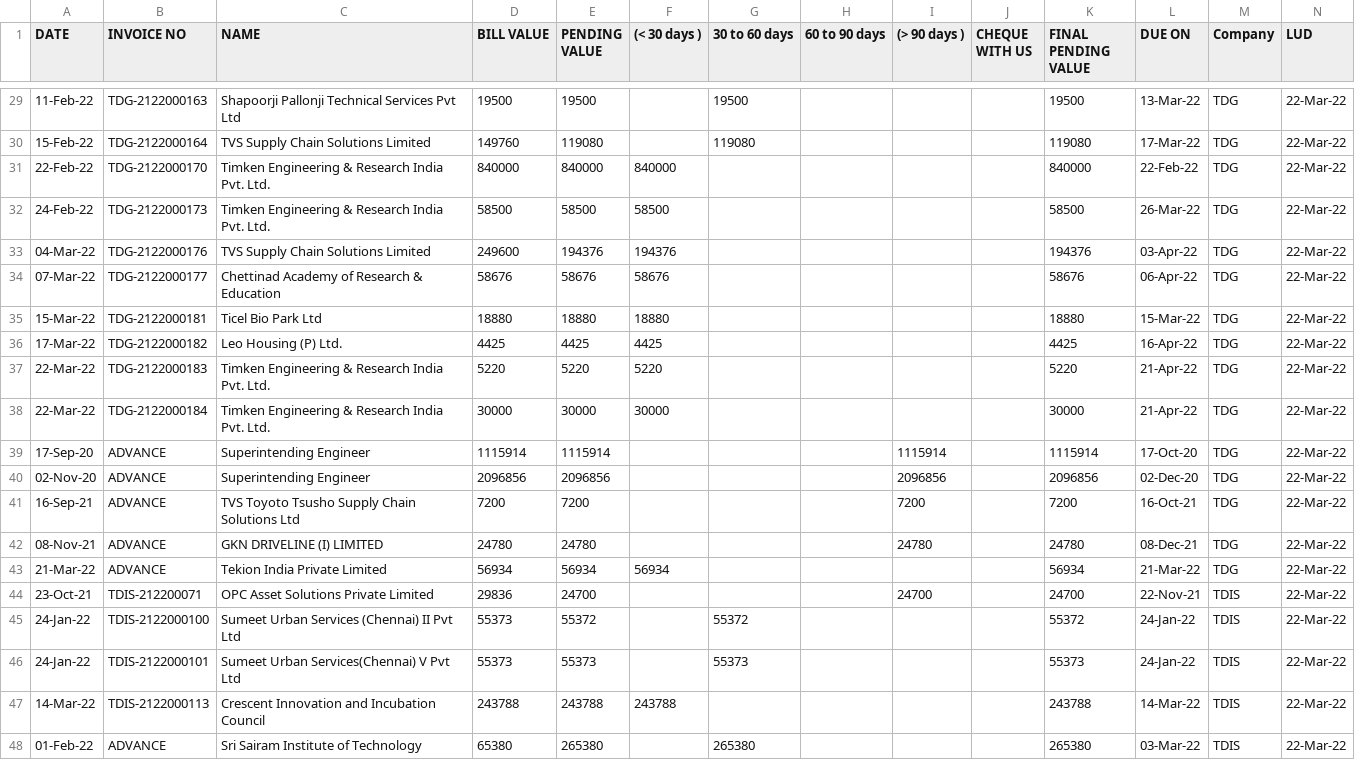
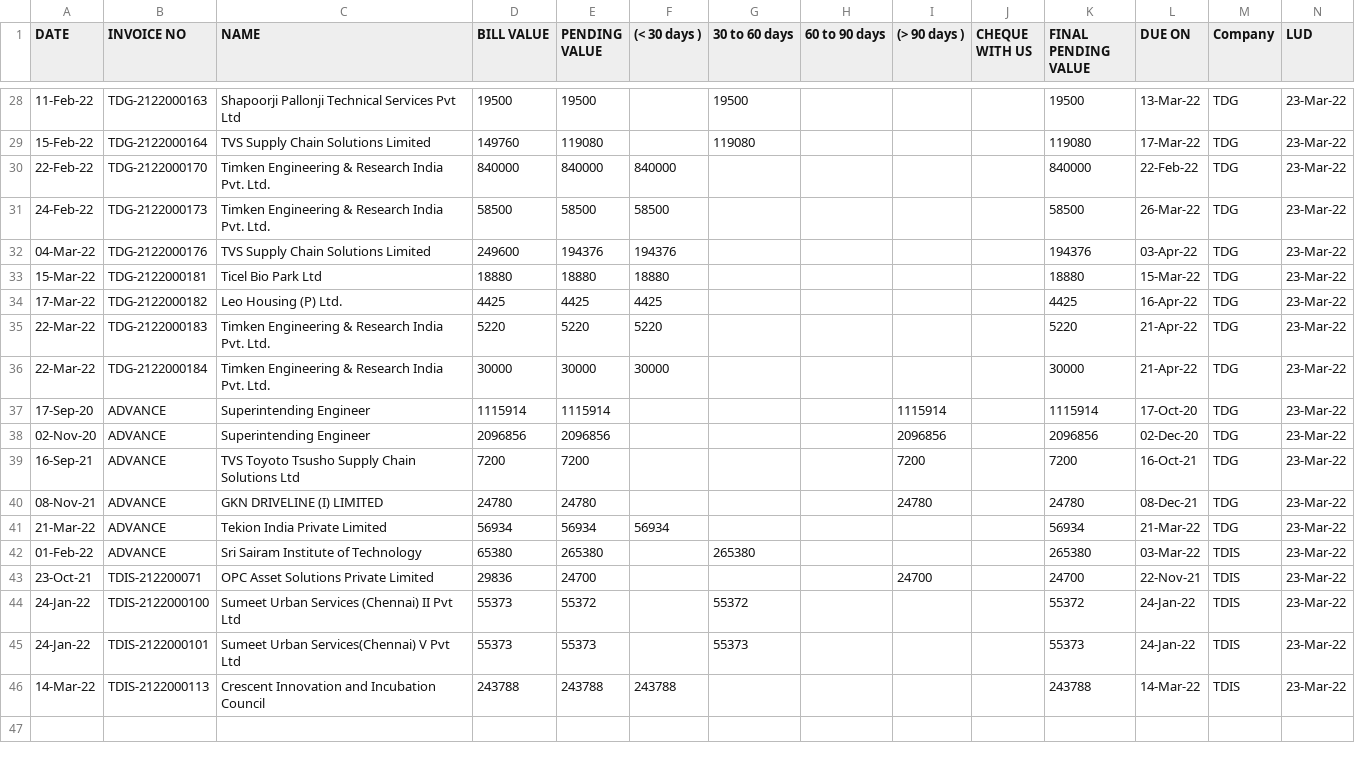
Before and after one commit to SimbhuTwice/TDGIS, a CSV file: tdr.csv, drawn as a sheet; only a part is shown, gaps mark what is left out; the diff covers the shown part only.

```diff
--- a/tdr.csv
+++ b/tdr.csv
@@ -29,22 +28,21 @@ DATE,INVOICE NO,NAME,   BILL VALUE   ,   PENDING VALUE   ,   (< 30 days )   ,
-11-Feb-22,TDG-2122000163,Shapoorji Pallonji Technical Services Pvt Ltd,19500,19500,,19500,,,,19500,13-Mar-22,TDG,22-Mar-22
-15-Feb-22,TDG-2122000164,TVS Supply Chain Solutions Limited,149760,119080,,119080,,,,119080,17-Mar-22,TDG,22-Mar-22
-22-Feb-22,TDG-2122000170,Timken Engineering & Research India Pvt. Ltd.,840000,840000,840000,,,,,840000,22-Feb-22,TDG,22-Mar-22
-24-Feb-22,TDG-2122000173,Timken Engineering & Research India Pvt. Ltd.,58500,58500,58500,,,,,58500,26-Mar-22,TDG,22-Mar-22
-04-Mar-22,TDG-2122000176,TVS Supply Chain Solutions Limited,249600,194376,194376,,,,,194376,03-Apr-22,TDG,22-Mar-22
-07-Mar-22,TDG-2122000177,Chettinad Academy of Research & Education,58676,58676,58676,,,,,58676,06-Apr-22,TDG,22-Mar-22
-15-Mar-22,TDG-2122000181,Ticel Bio Park Ltd,18880,18880,18880,,,,,18880,15-Mar-22,TDG,22-Mar-22
-17-Mar-22,TDG-2122000182,Leo Housing (P) Ltd.,4425,4425,4425,,,,,4425,16-Apr-22,TDG,22-Mar-22
-22-Mar-22,TDG-2122000183,Timken Engineering & Research India Pvt. Ltd.,5220,5220,5220,,,,,5220,21-Apr-22,TDG,22-Mar-22
-22-Mar-22,TDG-2122000184,Timken Engineering & Research India Pvt. Ltd.,30000,30000,30000,,,,,30000,21-Apr-22,TDG,22-Mar-22
-17-Sep-20,ADVANCE,Superintending Engineer,1115914,1115914,,,,1115914,,1115914,17-Oct-20,TDG,22-Mar-22
-02-Nov-20,ADVANCE,Superintending Engineer,2096856,2096856,,,,2096856,,2096856,02-Dec-20,TDG,22-Mar-22
-16-Sep-21,ADVANCE,TVS Toyoto Tsusho Supply Chain Solutions Ltd,7200,7200,,,,7200,,7200,16-Oct-21,TDG,22-Mar-22
-08-Nov-21,ADVANCE,GKN DRIVELINE (I) LIMITED,24780,24780,,,,24780,,24780,08-Dec-21,TDG,22-Mar-22
-21-Mar-22,ADVANCE,Tekion India Private Limited,56934,56934,56934,,,,,56934,21-Mar-22,TDG,22-Mar-22
-23-Oct-21,TDIS-212200071,OPC Asset Solutions Private Limited,29836,24700,,,,24700,,24700,22-Nov-21,TDIS,22-Mar-22
-24-Jan-22,TDIS-2122000100,Sumeet Urban Services (Chennai) II Pvt Ltd,55373,55372,,55372,,,,55372,24-Jan-22,TDIS,22-Mar-22
-24-Jan-22,TDIS-2122000101,Sumeet Urban Services(Chennai) V Pvt Ltd,55373,55373,,55373,,,,55373,24-Jan-22,TDIS,22-Mar-22
-14-Mar-22,TDIS-2122000113,"Crescent Innovation and Incubation Council
-
-",243788,243788,243788,,,,,243788,14-Mar-22,TDIS,22-Mar-22
-01-Feb-22,ADVANCE,Sri Sairam Institute of Technology,65380,265380,,265380,,,,265380,03-Mar-22,TDIS,22-Mar-22
+11-Feb-22,TDG-2122000163,Shapoorji Pallonji Technical Services Pvt Ltd,19500,19500,,19500,,,,19500,13-Mar-22,TDG,23-Mar-22
+15-Feb-22,TDG-2122000164,TVS Supply Chain Solutions Limited,149760,119080,,119080,,,,119080,17-Mar-22,TDG,23-Mar-22
+22-Feb-22,TDG-2122000170,Timken Engineering & Research India Pvt. Ltd.,840000,840000,840000,,,,,840000,22-Feb-22,TDG,23-Mar-22
+24-Feb-22,TDG-2122000173,Timken Engineering & Research India Pvt. Ltd.,58500,58500,58500,,,,,58500,26-Mar-22,TDG,23-Mar-22
+04-Mar-22,TDG-2122000176,TVS Supply Chain Solutions Limited,249600,194376,194376,,,,,194376,03-Apr-22,TDG,23-Mar-22
+15-Mar-22,TDG-2122000181,Ticel Bio Park Ltd,18880,18880,18880,,,,,18880,15-Mar-22,TDG,23-Mar-22
+17-Mar-22,TDG-2122000182,Leo Housing (P) Ltd.,4425,4425,4425,,,,,4425,16-Apr-22,TDG,23-Mar-22
+22-Mar-22,TDG-2122000183,Timken Engineering & Research India Pvt. Ltd.,5220,5220,5220,,,,,5220,21-Apr-22,TDG,23-Mar-22
+22-Mar-22,TDG-2122000184,Timken Engineering & Research India Pvt. Ltd.,30000,30000,30000,,,,,30000,21-Apr-22,TDG,23-Mar-22
+17-Sep-20,ADVANCE,Superintending Engineer,1115914,1115914,,,,1115914,,1115914,17-Oct-20,TDG,23-Mar-22
+02-Nov-20,ADVANCE,Superintending Engineer,2096856,2096856,,,,2096856,,2096856,02-Dec-20,TDG,23-Mar-22
+16-Sep-21,ADVANCE,TVS Toyoto Tsusho Supply Chain Solutions Ltd,7200,7200,,,,7200,,7200,16-Oct-21,TDG,23-Mar-22
+08-Nov-21,ADVANCE,GKN DRIVELINE (I) LIMITED,24780,24780,,,,24780,,24780,08-Dec-21,TDG,23-Mar-22
+21-Mar-22,ADVANCE,Tekion India Private Limited,56934,56934,56934,,,,,56934,21-Mar-22,TDG,23-Mar-22
+01-Feb-22,ADVANCE,Sri Sairam Institute of Technology,65380,265380,,265380,,,,265380,03-Mar-22,TDIS,23-Mar-22
+23-Oct-21,TDIS-212200071,OPC Asset Solutions Private Limited,29836,24700,,,,24700,,24700,22-Nov-21,TDIS,23-Mar-22
+24-Jan-22,TDIS-2122000100,Sumeet Urban Services (Chennai) II Pvt Ltd,55373,55372,,55372,,,,55372,24-Jan-22,TDIS,23-Mar-22
+24-Jan-22,TDIS-2122000101,Sumeet Urban Services(Chennai) V Pvt Ltd,55373,55373,,55373,,,,55373,24-Jan-22,TDIS,23-Mar-22
+14-Mar-22,TDIS-2122000113,"Crescent Innovation and Incubation Council
+
+",243788,243788,243788,,,,,243788,14-Mar-22,TDIS,23-Mar-22
```
Also changed, not shown: 1 removed row and 26 edited cells elsewhere in this file, tdp.csv.
